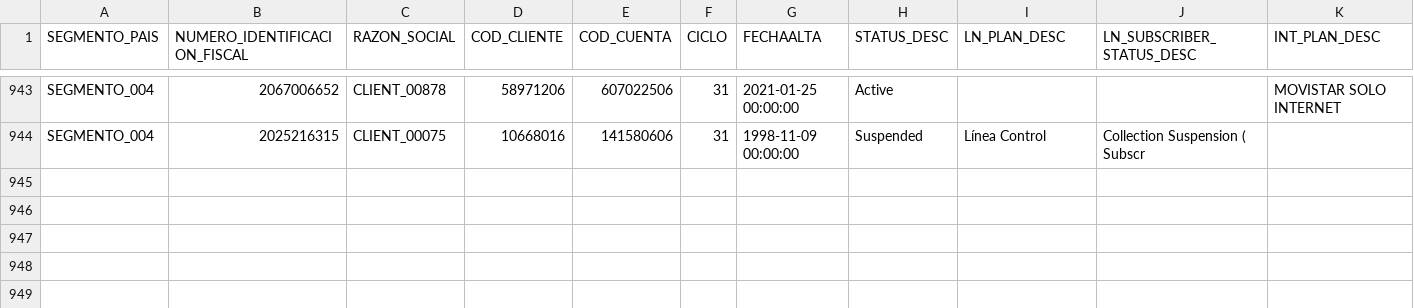
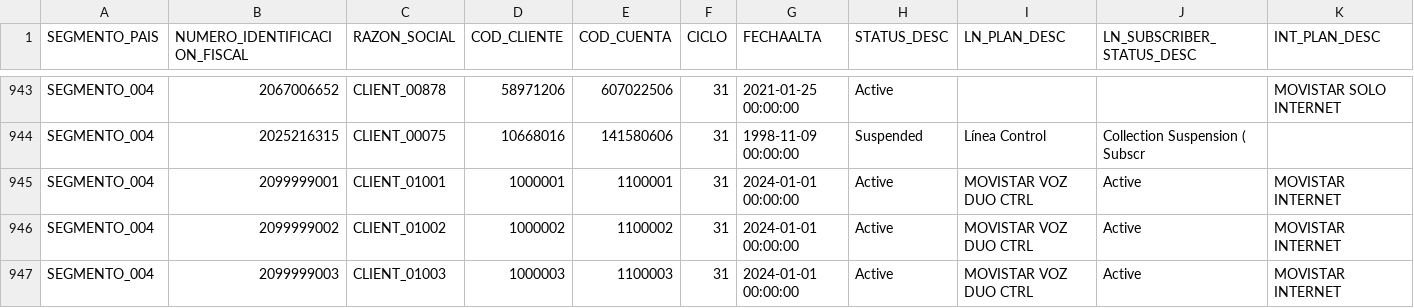
Before and after one commit to marck-h-cmd/SON-IA, a CSV file: DATASET/002_TBL_PLANTA_FIJA_B2B.csv, drawn as a sheet; only a part is shown, gaps mark what is left out; rows hold the shown columns only; the diff names each change by its address in the sheet, - before the commit and + after, or states it on an @@ line.

```diff
--- a/DATASET/002_TBL_PLANTA_FIJA_B2B.csv
+++ b/DATASET/002_TBL_PLANTA_FIJA_B2B.csv
+row 945: SEGMENTO_004 | 2099999001 | CLIENT_01001 | 1000001 | 1100001 | 31 | 2024-01-01 00:00:00 | Active | MOVISTAR VOZ DUO CTRL | Active | MOVISTAR INTERNET
+row 946: SEGMENTO_004 | 2099999002 | CLIENT_01002 | 1000002 | 1100002 | 31 | 2024-01-01 00:00:00 | Active | MOVISTAR VOZ DUO CTRL | Active | MOVISTAR INTERNET
+row 947: SEGMENTO_004 | 2099999003 | CLIENT_01003 | 1000003 | 1100003 | 31 | 2024-01-01 00:00:00 | Active | MOVISTAR VOZ DUO CTRL | Active | MOVISTAR INTERNET
```
Also changed, not shown: DATASET/003_TBL_PLANTA_MOVIL_B2B.csv, DATASET/004_TBL_PAGOS_B2B.csv, 29 other files.
